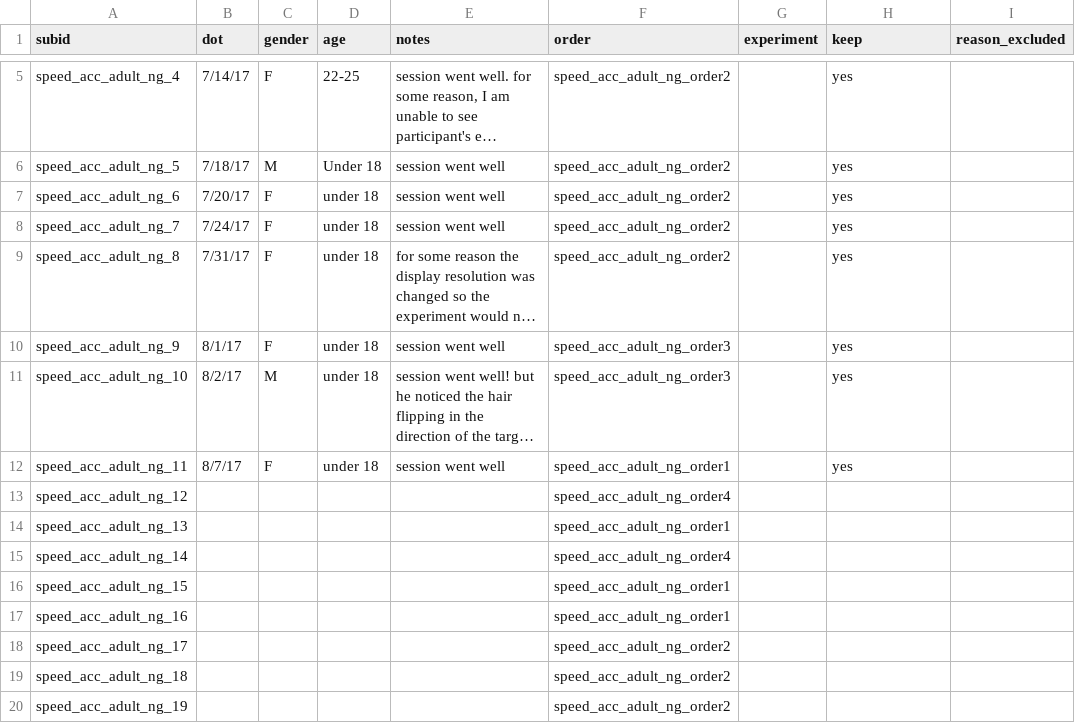
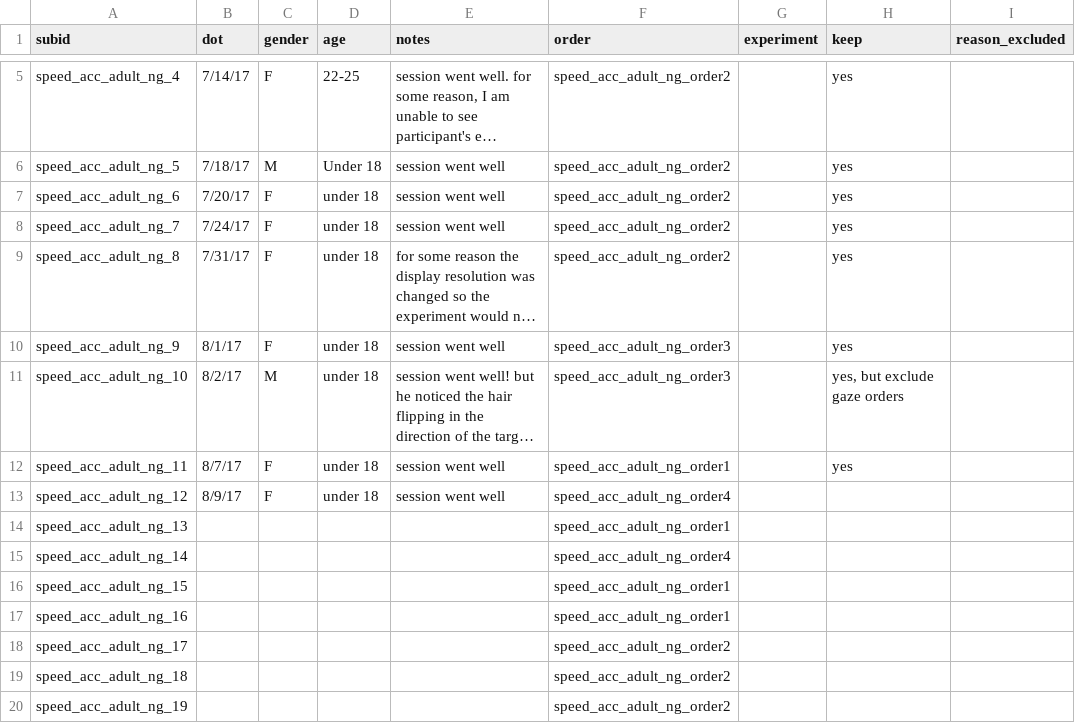
Before and after one commit to kemacdonald/speed-acc, a CSV file: data/0a_demographics/speed-acc-adult-ng-runsheet.csv, drawn as a sheet; only a part is shown, gaps mark what is left out; long unchanged cells end in …; the diff names each change by its address in the sheet, - before the commit and + after, or states it on an @@ line.

Commit message:
updated runsheet

```diff
--- a/data/0a_demographics/speed-acc-adult-ng-runsheet.csv
+++ b/data/0a_demographics/speed-acc-adult-ng-runsheet.csv
-H11 (keep): yes
+H11 (keep): yes, but exclude gaze orders
-B13 (dot): (empty)
+B13 (dot): 8/9/17
-C13 (gender): (empty)
+C13 (gender): F
-D13 (age): (empty)
+D13 (age): under 18
-E13 (notes): (empty)
+E13 (notes): session went well
```
